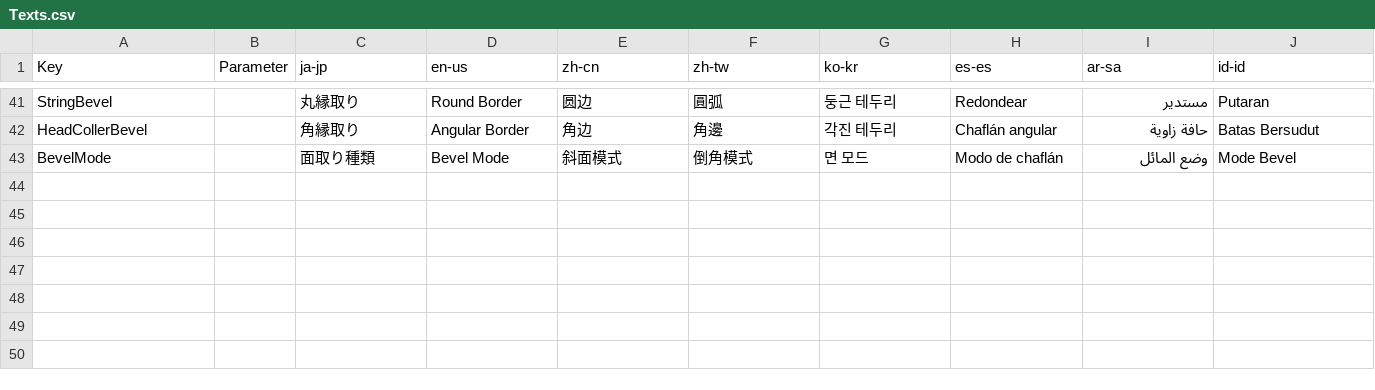
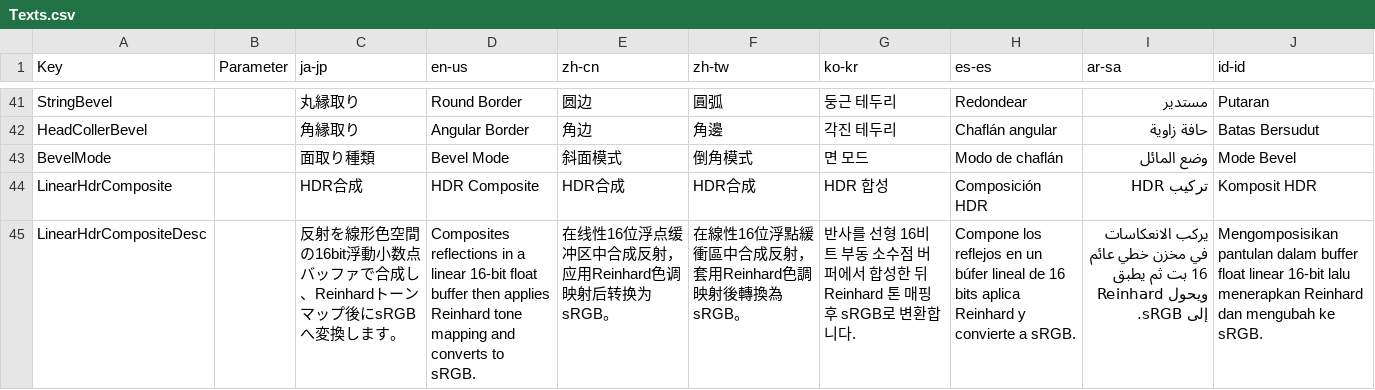
Before and after one commit to manju-summoner/YukkuriMovieMaker.Plugin.Community, a CSV file: YukkuriMovieMaker.Plugin.Community/Effect/Video/ReflectionAndExtrusion/Texts.csv, drawn as a sheet; only a part is shown, gaps mark what is left out; the diff names each change by its address in the sheet, - before the commit and + after, or states it on an @@ line.

```diff
--- a/YukkuriMovieMaker.Plugin.Community/Effect/Video/ReflectionAndExtrusion/Texts.csv
+++ b/YukkuriMovieMaker.Plugin.Community/Effect/Video/ReflectionAndExtrusion/Texts.csv
+row 44: LinearHdrComposite |  | HDR合成 | HDR Composite | HDR合成 | HDR合成 | HDR 합성 | Composición HDR | تركيب HDR | Komposit HDR
+row 45: LinearHdrCompositeDesc |  | 反射を線形色空間の16bit浮動小数点バッファで合成し、Reinhardトーンマップ後にsRGBへ変換します。 | Composites reflections in a linear 16-bit float buffer then applies Reinhard tone mapping and converts to sRGB. | 在线性16位浮点缓冲区中合成反射，应用Reinhard色调映射后转换为sRGB。 | 在線性16位浮點緩衝區中合成反射，套用Reinhard色調映射後轉換為sRGB。 | 반사를 선형 16비트 부동 소수점 버퍼에서 합성한 뒤 Reinhard 톤 매핑 후 sRGB로 변환합니다. | Compone los reflejos en un búfer lineal de 16 bits aplica Reinhard y convierte a sRGB. | يركب الانعكاسات في مخزن خطي عائم 16 بت ثم يطبق Reinhard ويحول إلى sRGB. | Mengomposisikan pantulan dalam buffer float linear 16-bit lalu menerapkan Reinhard dan mengubah ke sRGB.
```
Also changed, not shown: 7 other files.
